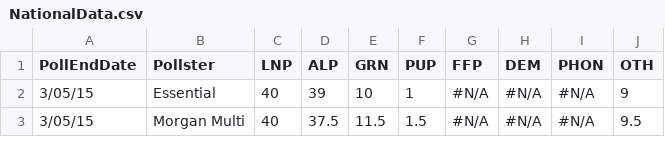
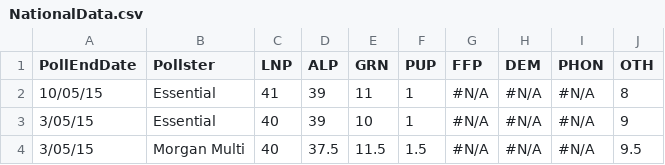
Before and after one commit to PhantomTrend/ptcode, a CSV file: PollingData/NationalData.csv, drawn as a sheet; only a part is shown.

```diff
--- a/PollingData/NationalData.csv
+++ b/PollingData/NationalData.csv
@@ -1,2 +1,3 @@
 PollEndDate,Pollster,LNP,ALP,GRN,PUP,FFP,DEM,PHON,OTH
+10/05/15,Essential,41,39,11,1,#N/A,#N/A,#N/A,8
 3/05/15,Essential,40,39,10,1,#N/A,#N/A,#N/A,9
```
Also changed, not shown: PollingData/National2ppData.csv, PollingData/PollingURLs.csv.
